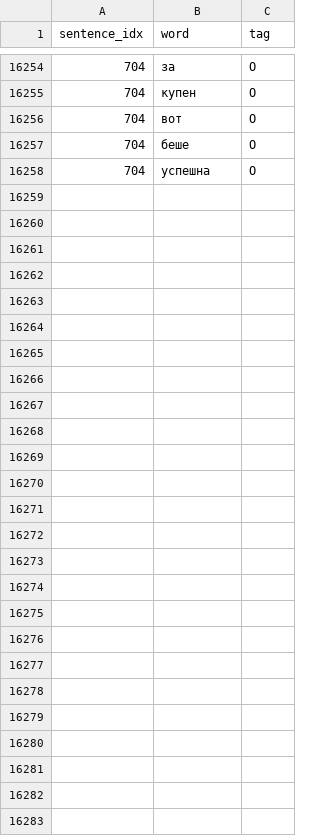
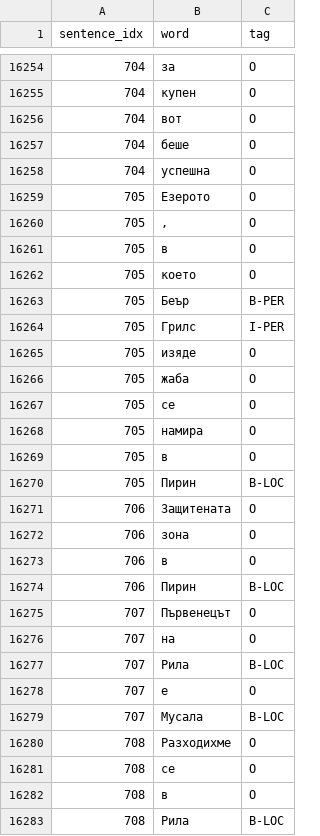
Before and after one commit to IvanIvanoff/strazha_data, a CSV file: data/iob/ner.csv, drawn as a sheet; only a part is shown, gaps mark what is left out; the diff covers the shown part only; the diff names each change by its address in the sheet, - before the commit and + after, or states it on an @@ line.

Commit message:
Rename data files. Initial weak supervision python notebok

```diff
--- a/data/iob/ner.csv
+++ b/data/iob/ner.csv
+row 16259: 705 | Езерото | O
+row 16260: 705 | , | O
+row 16261: 705 | в | O
+row 16262: 705 | което | O
+row 16263: 705 | Беър | B-PER
+row 16264: 705 | Грилс | I-PER
+row 16265: 705 | изяде | O
+row 16266: 705 | жаба | O
+row 16267: 705 | се | O
+row 16268: 705 | намира | O
+row 16269: 705 | в | O
+row 16270: 705 | Пирин | B-LOC
+row 16271: 706 | Защитената | O
+row 16272: 706 | зона | O
+row 16273: 706 | в | O
+row 16274: 706 | Пирин | B-LOC
+row 16275: 707 | Първенецът | O
+row 16276: 707 | на | O
+row 16277: 707 | Рила | B-LOC
+row 16278: 707 | е | O
+row 16279: 707 | Мусала | B-LOC
+row 16280: 708 | Разходихме | O
+row 16281: 708 | се | O
+row 16282: 708 | в | O
+row 16283: 708 | Рила | B-LOC
```
Also changed, not shown: 1 edited cell elsewhere in this file, 5 other files.
